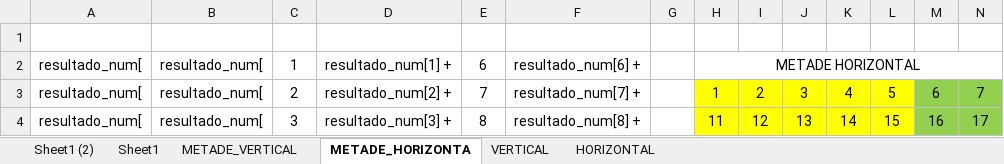
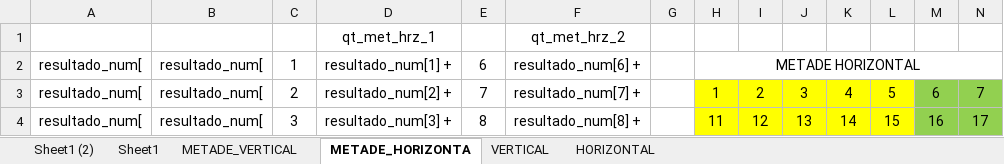
Before and after one commit to jromolina/ltk_loteria_caixa, an Excel workbook: lotomania.xlsx, sheet METADE_HORIZONTA, drawn as a sheet; only a part is shown; values as stored, in another font and other column widths than the file's, no borders; rows hold the shown columns only; the diff names each change by its address in the sheet, - before the commit and + after, or states it on an @@ line.

```diff
--- a/lotomania.xlsx (sheet METADE_HORIZONTA)
+++ b/lotomania.xlsx (sheet METADE_HORIZONTA)
-row 1: (empty)
+row 1:  |  |  | qt_met_hrz_1 |  | qt_met_hrz_2
```
Also changed, not shown: sheet Sheet1, sheet HORIZONTAL, sheet METADE_VERTICAL, sheet VERTICAL, 2 other files.
